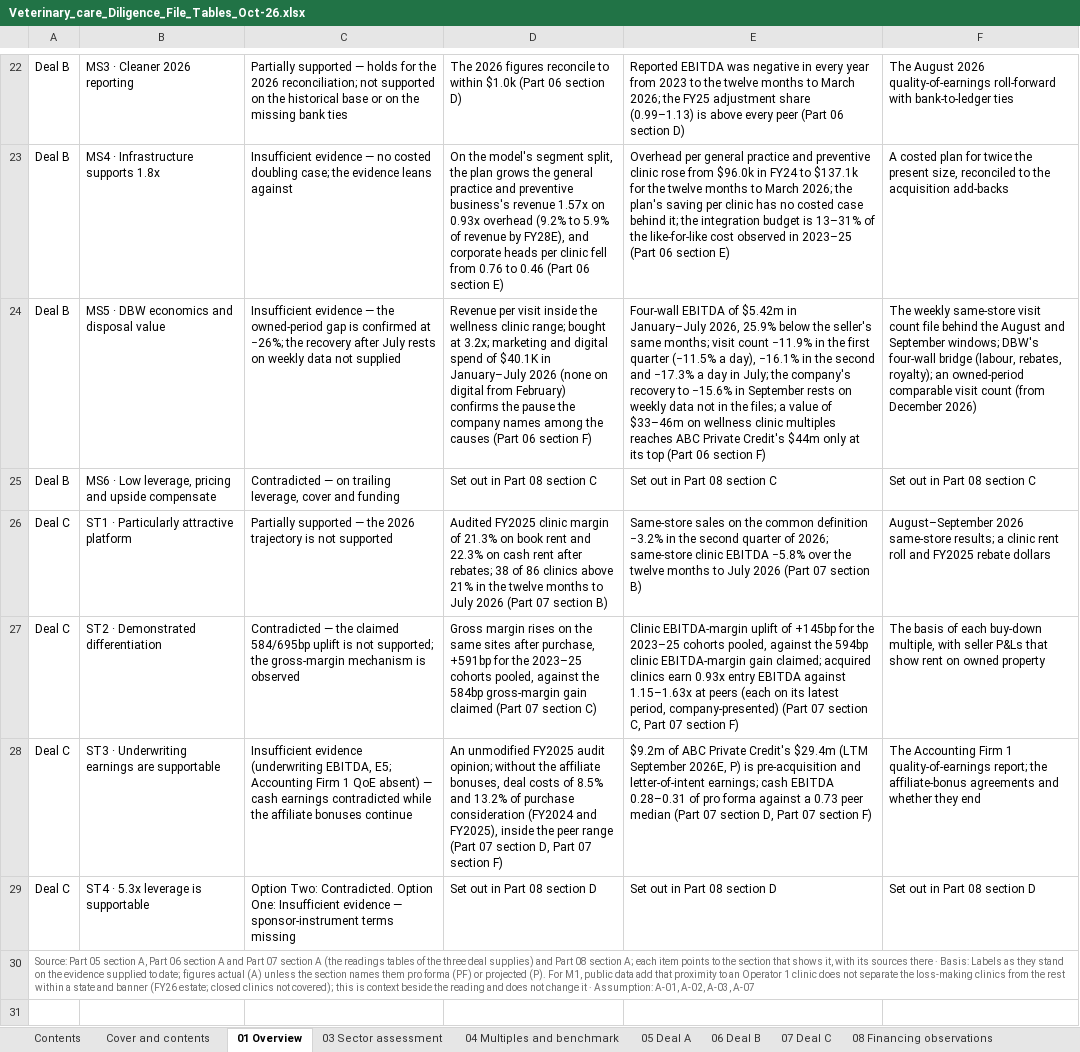
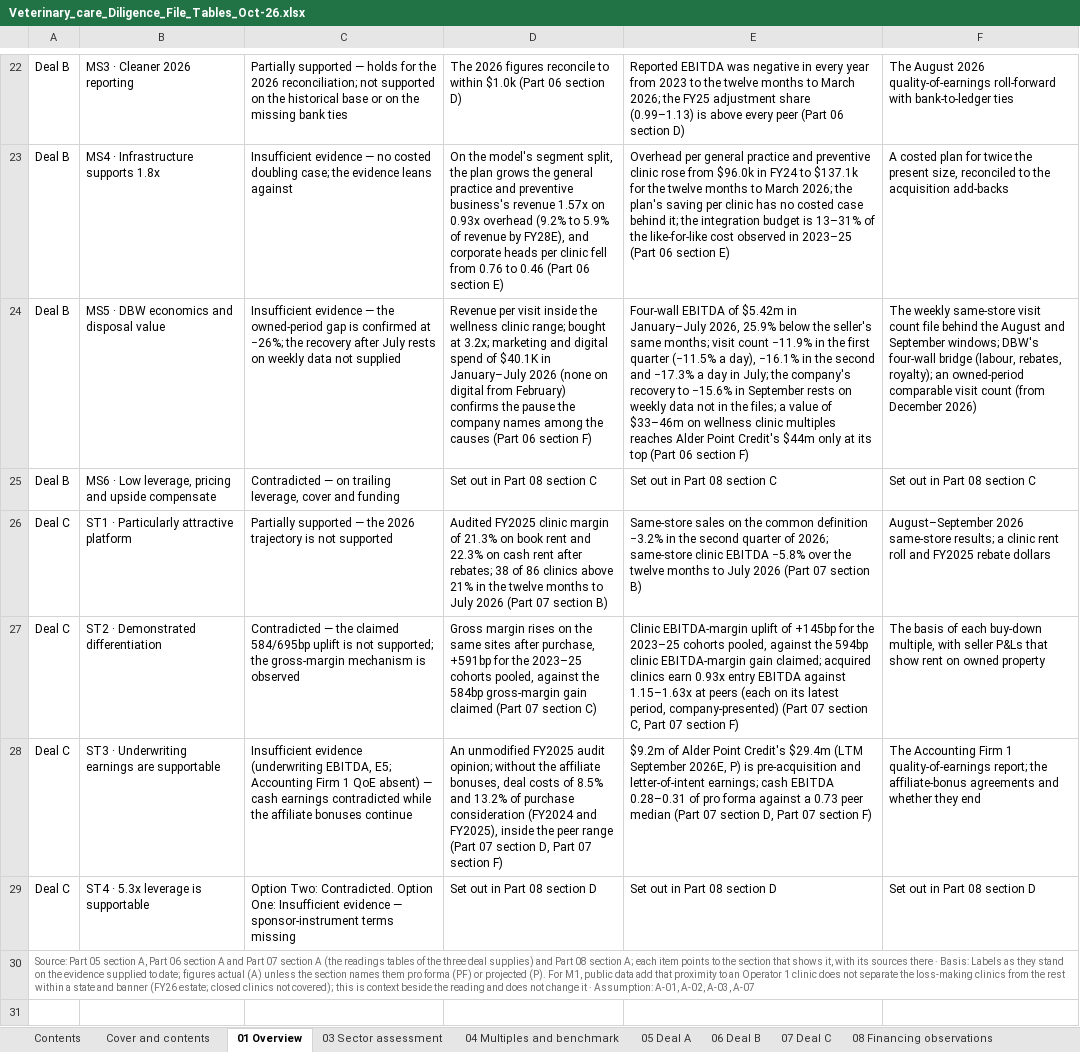
Before and after one commit to nehajwala12/creditswanwf1, an Excel workbook: Veterinary_care_Diligence_File_Tables_Oct-26.xlsx, sheet 01 Overview, drawn as a sheet; only a part is shown, gaps mark what is left out; values as stored, in another font and other column widths than the file's, no borders; the diff covers the shown part only; the diff names each change by its address in the sheet, - before the commit and + after, or states it on an @@ line.

```diff
--- a/Veterinary_care_Diligence_File_Tables_Oct-26.xlsx (sheet 01 Overview)
+++ b/Veterinary_care_Diligence_File_Tables_Oct-26.xlsx (sheet 01 Overview)
-E24: …multiples reaches ABC Private Credit's $44m…
+E24: …multiples reaches Alder Point Credit's $44m…
-E28: $9.2m of ABC Private Credit's $29.4m…
+E28: $9.2m of Alder Point Credit's $29.4m…
```
Also changed, not shown: 13 edited cells elsewhere in this sheet, sheet 09 Assumptions and method, sheet 08 Financing observations, sheet 05 Deal A, sheet 06 Deal B, sheet 07 Deal C, sheet 04 Multiples and benchmark, 2 more sheets, 2 other files.
